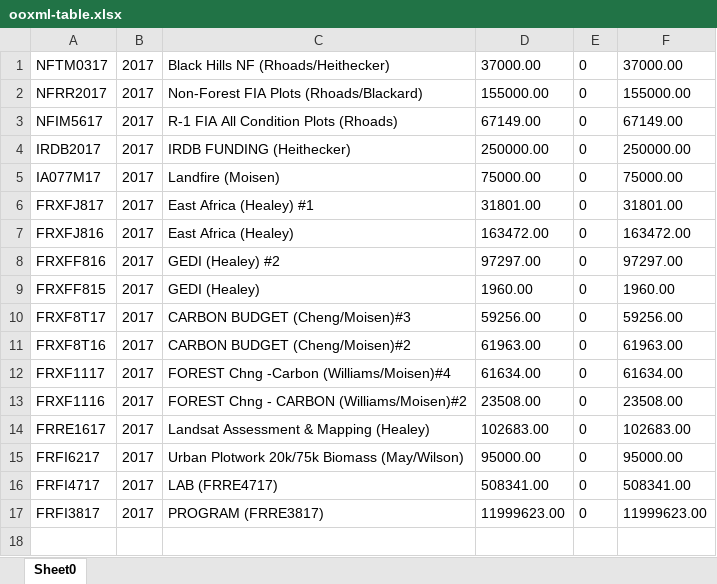
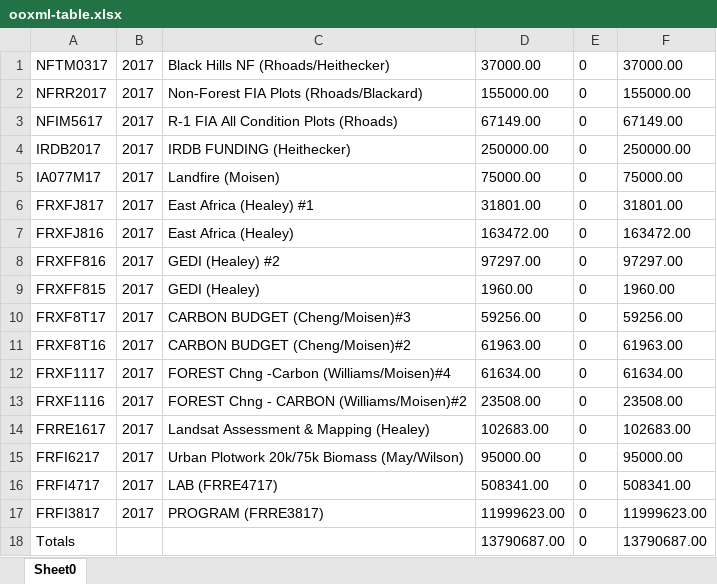
Before and after one commit to autostructure/boss_api, an Excel workbook: BOSSAPI/BossAPI/ooxml-table.xlsx, sheet Sheet0, drawn as a sheet; values as stored, in another font and other column widths than the file's, no borders; the diff names each change by its address in the sheet, - before the commit and + after, or states it on an @@ line.

```diff
--- a/BOSSAPI/BossAPI/ooxml-table.xlsx (sheet Sheet0)
+++ b/BOSSAPI/BossAPI/ooxml-table.xlsx (sheet Sheet0)
+row 18: Totals |  |  | 13790687.00 | 0 | 13790687.00
```
Also changed, not shown: 2 other files.
